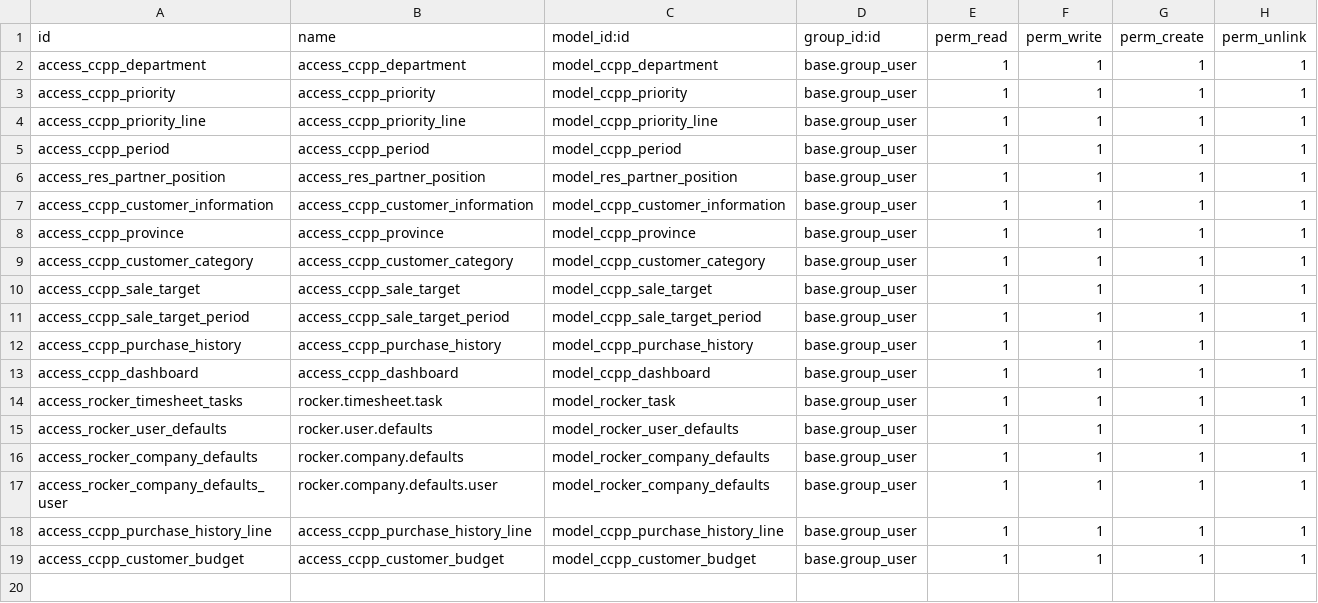
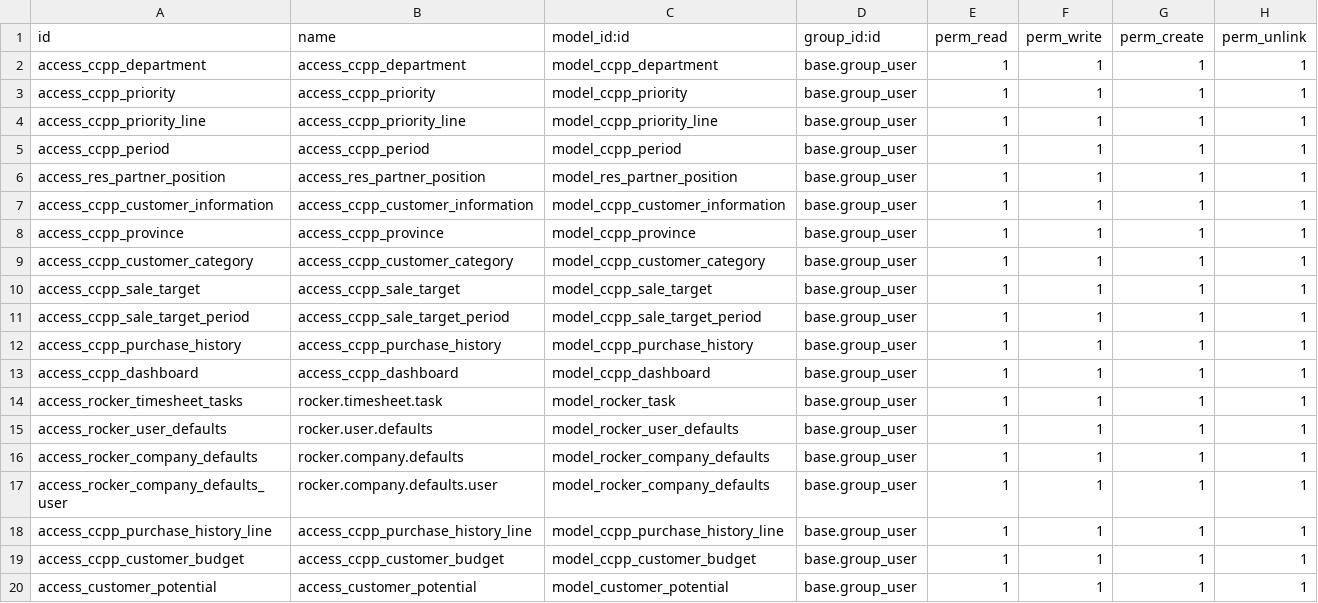
Before and after one commit to CHanuwat/ccpp, a CSV file: security/ir.model.access.csv, drawn as a sheet; the diff names each change by its address in the sheet, - before the commit and + after, or states it on an @@ line.

Commit message:
commit after user review v3.5

```diff
--- a/security/ir.model.access.csv
+++ b/security/ir.model.access.csv
+row 20: access_customer_potential | access_customer_potential | model_customer_potential | base.group_user | 1 | 1 | 1 | 1
```
Also changed, not shown: 12 other files.
